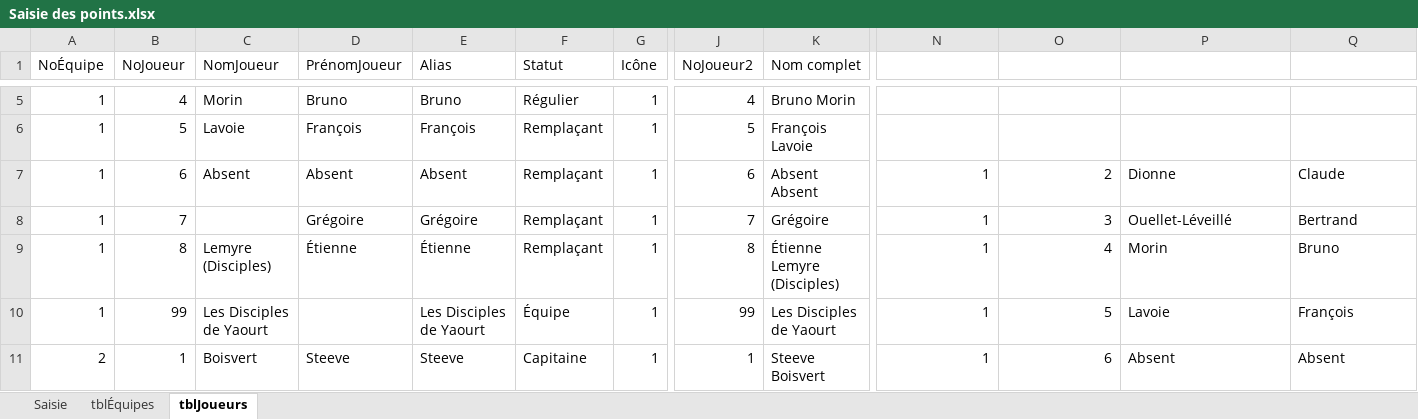
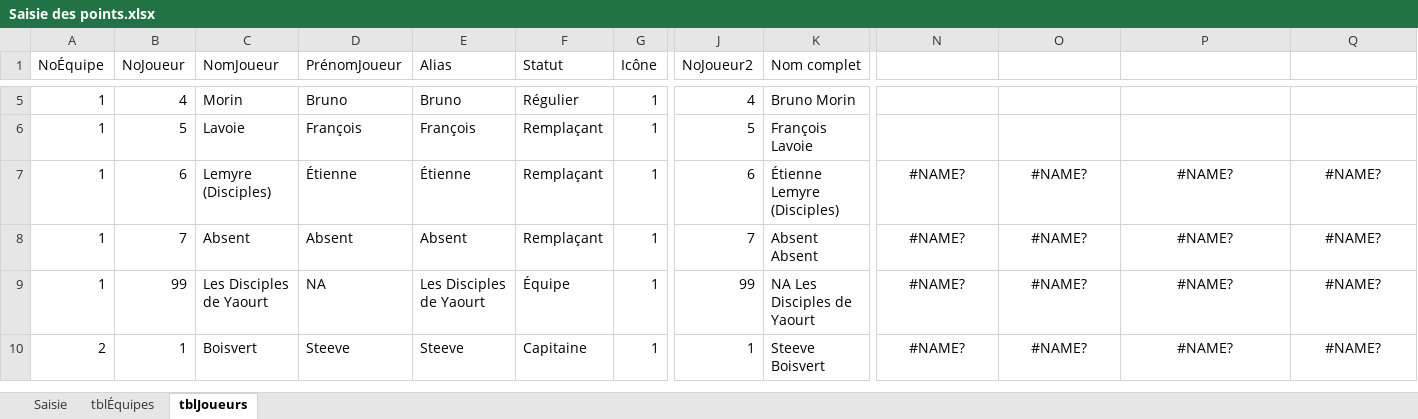
Before and after one commit to gehstatcan/gehstatcan.github.io, an Excel workbook: Saison22/DonnéesCSV/Saisie des points.xlsx, sheet tblJoueurs, drawn as a sheet; only a part is shown, gaps mark what is left out; values as stored, in another font and other column widths than the file's, no borders; table styles not drawn; removed rows and columns are numbered as before the commit, all else as after; rows hold the shown columns only; the diff covers the shown part only; the diff names each change by its address in the sheet, - before the commit and + after, or states it on an @@ line.

Commit message:
Correction P4
Super mélange de numéros de joueurs pour l'équipe 6.

```diff
--- a/Saison22/DonnéesCSV/Saisie des points.xlsx (sheet tblJoueurs)
+++ b/Saison22/DonnéesCSV/Saisie des points.xlsx (sheet tblJoueurs)
-C7 (NomJoueur): Absent
+C7 (NomJoueur): Lemyre (Disciples)
-D7 (PrénomJoueur): Absent
+D7 (PrénomJoueur): Étienne
-E7 (Alias): Absent
+E7 (Alias): Étienne
-K7 (Nom complet): Absent Absent
+K7 (Nom complet): Étienne Lemyre (Disciples)
-N7:N8: 1
+N7:N8: #NAME?
-N7:O8 alignment: right
+N7:O8 alignment: center
-O7: 2
+O7: #NAME?
-P7: Dionne
+P7: #NAME?
-P7:Q8 alignment: left
+P7:Q8 alignment: center
-Q7: Claude
+Q7: #NAME?
-C8 (NomJoueur): (empty)
+C8 (NomJoueur): Absent
-D8 (PrénomJoueur): Grégoire
+D8 (PrénomJoueur): Absent
-E8 (Alias): Grégoire
+E8 (Alias): Absent
-K8 (Nom complet): Grégoire
+K8 (Nom complet): Absent Absent
-O8: 3
+O8: #NAME?
-P8: Ouellet-Léveillé
+P8: #NAME?
-Q8: Bertrand
+Q8: #NAME?
-row 9: 1 | 8 | Lemyre (Disciples) | Étienne | Étienne | Remplaçant | 1 | 8 | Étienne Lemyre (Disciples) | 1 | 4 | Morin | Bruno
-D9 (PrénomJoueur): (empty)
+D9 (PrénomJoueur): NA
-K9 (Nom complet): Les Disciples de Yaourt
+K9 (Nom complet): NA Les Disciples de Yaourt
-N9:N10: 1
+N9:N10: #NAME?
-N9:O10 alignment: right
+N9:O10 alignment: center
-O9: 5
+O9: #NAME?
-P9: Lavoie
+P9: #NAME?
-P9:Q10 alignment: left
+P9:Q10 alignment: center
-Q9: François
+Q9: #NAME?
-O10: 6
+O10: #NAME?
-P10: Absent
+P10: #NAME?
-Q10: Absent
+Q10: #NAME?
```
Also changed, not shown: 2 added rows, 1 removed row, 123 edited cells and cell formats elsewhere in this sheet, sheet Saisie, 2 other files.
